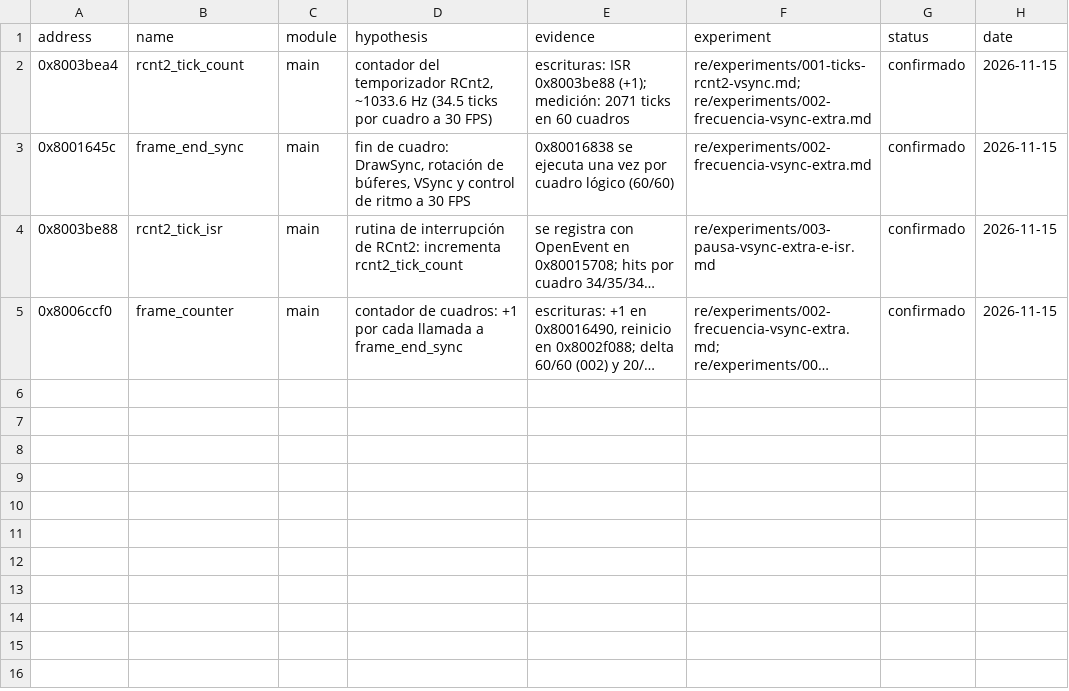
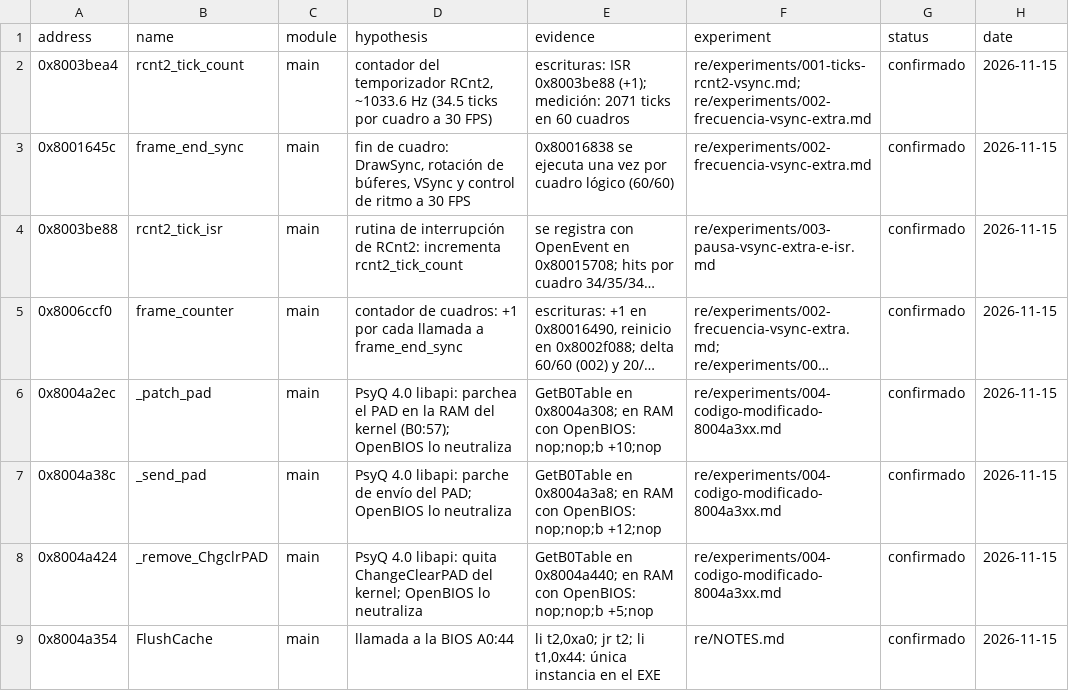
Before and after one commit to Alejandro-Estrada-1/crash2-native, a CSV file: re/symbols.csv, drawn as a sheet; long unchanged cells end in …; the diff names each change by its address in the sheet, - before the commit and + after, or states it on an @@ line.

Commit message:
Promueve funciones PsyQ del PAD y FlushCache

```diff
--- a/re/symbols.csv
+++ b/re/symbols.csv
+row 6: 0x8004a2ec | _patch_pad | main | PsyQ 4.0 libapi: parchea el PAD en la RAM del kernel (B0:57); OpenBIOS lo neutraliza | GetB0Table en 0x8004a308; en RAM con OpenBIOS: nop;nop;b +10;nop | re/experiments/004-codigo-modificado-8004a3xx.md | confirmado | 2026-11-15
+row 7: 0x8004a38c | _send_pad | main | PsyQ 4.0 libapi: parche de envío del PAD; OpenBIOS lo neutraliza | GetB0Table en 0x8004a3a8; en RAM con OpenBIOS: nop;nop;b +12;nop | re/experiments/004-codigo-modificado-8004a3xx.md | confirmado | 2026-11-15
+row 8: 0x8004a424 | _remove_ChgclrPAD | main | PsyQ 4.0 libapi: quita ChangeClearPAD del kernel; OpenBIOS lo neutraliza | GetB0Table en 0x8004a440; en RAM con OpenBIOS: nop;nop;b +5;nop | re/experiments/004-codigo-modificado-8004a3xx.md | confirmado | 2026-11-15
+row 9: 0x8004a354 | FlushCache | main | llamada a la BIOS A0:44 | li t2,0xa0; jr t2; li t1,0x44: única instancia en el EXE | re/NOTES.md | confirmado | 2026-11-15
```
